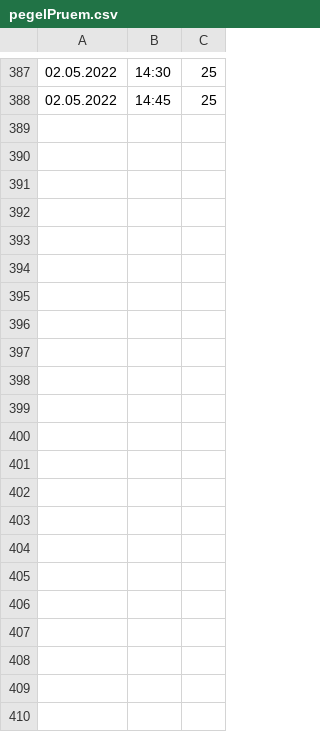
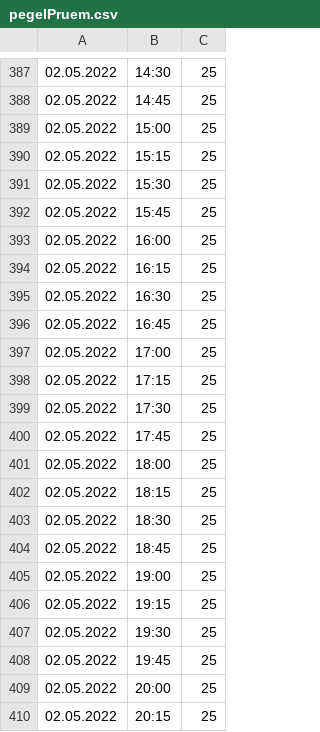
Before and after one commit to DaRealMcCloud/scripts-bits, a CSV file: pegelPruem.csv, drawn as a sheet; only a part is shown, gaps mark what is left out.

Commit message:
pegel

```diff
--- a/pegelPruem.csv
+++ b/pegelPruem.csv
@@ -388 +388,23 @@
 02.05.2022,14:45,25
+02.05.2022,15:00,25
+02.05.2022,15:15,25
+02.05.2022,15:30,25
+02.05.2022,15:45,25
+02.05.2022,16:00,25
+02.05.2022,16:15,25
+02.05.2022,16:30,25
+02.05.2022,16:45,25
+02.05.2022,17:00,25
+02.05.2022,17:15,25
+02.05.2022,17:30,25
+02.05.2022,17:45,25
+02.05.2022,18:00,25
+02.05.2022,18:15,25
+02.05.2022,18:30,25
+02.05.2022,18:45,25
+02.05.2022,19:00,25
+02.05.2022,19:15,25
+02.05.2022,19:30,25
+02.05.2022,19:45,25
+02.05.2022,20:00,25
+02.05.2022,20:15,25
```
